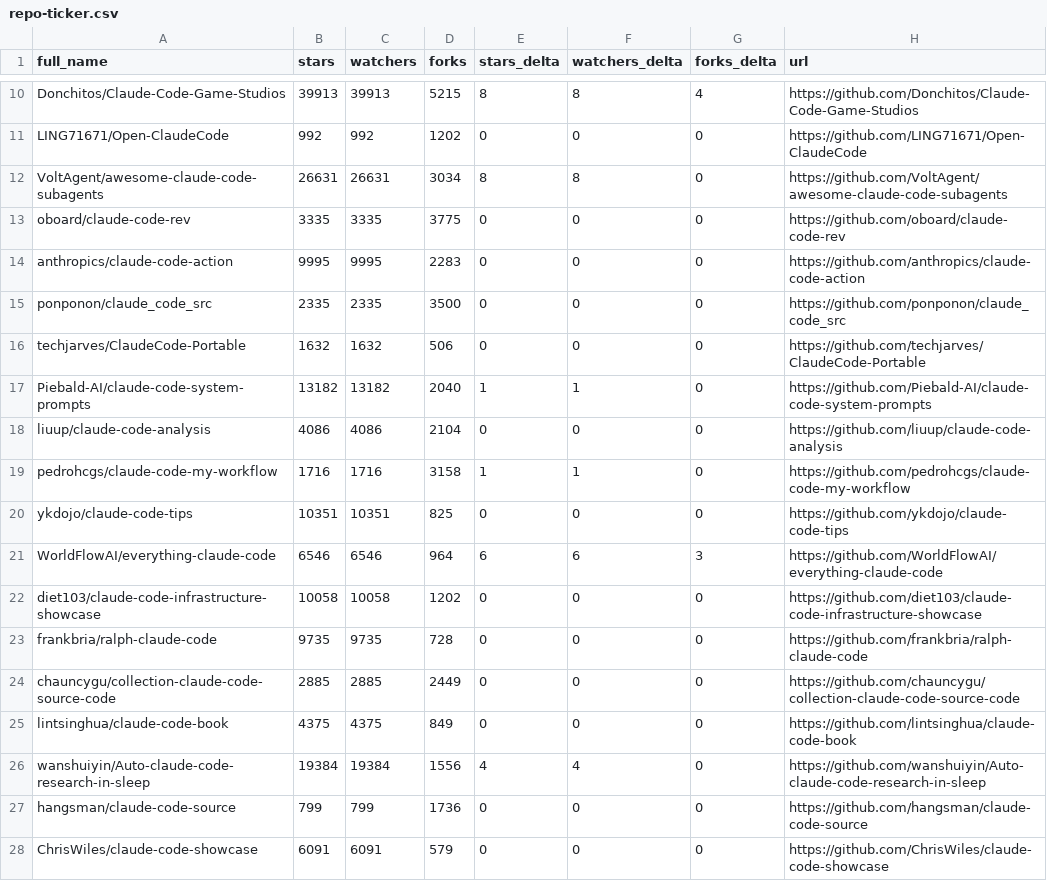
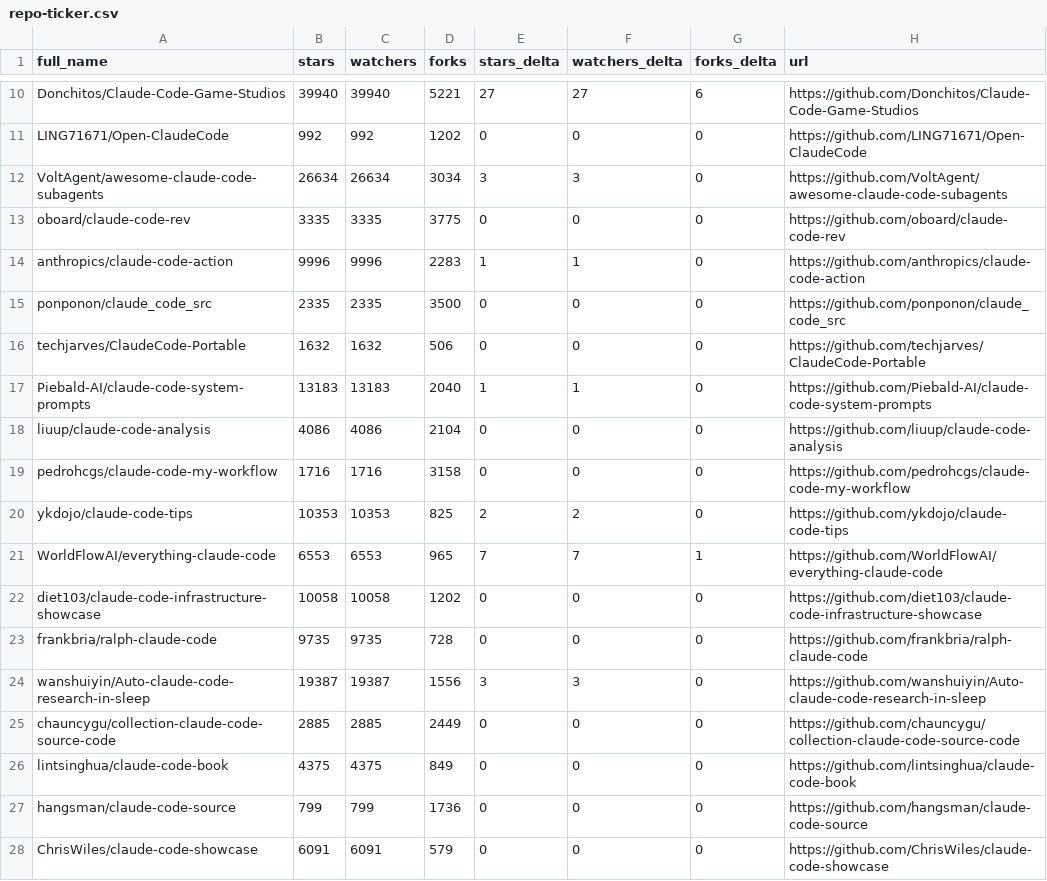
Before and after one commit to mfeindt0705/awesome-claude-code, a CSV file: data/repo-ticker.csv, drawn as a sheet; only a part is shown, gaps mark what is left out; removed rows and columns are numbered as before the commit, all else as after; the diff covers the shown part only; the diff names each change by its address in the sheet, - before the commit and + after, or states it on an @@ line.

```diff
--- a/data/repo-ticker.csv
+++ b/data/repo-ticker.csv
-B10 (stars): 39913
+B10 (stars): 39940
-C10 (watchers): 39913
+C10 (watchers): 39940
-D10 (forks): 5215
+D10 (forks): 5221
-E10 (stars_delta): 8
+E10 (stars_delta): 27
-F10 (watchers_delta): 8
+F10 (watchers_delta): 27
-G10 (forks_delta): 4
+G10 (forks_delta): 6
-B12 (stars): 26631
+B12 (stars): 26634
-C12 (watchers): 26631
+C12 (watchers): 26634
-E12 (stars_delta): 8
+E12 (stars_delta): 3
-F12 (watchers_delta): 8
+F12 (watchers_delta): 3
-B14 (stars): 9995
+B14 (stars): 9996
-C14 (watchers): 9995
+C14 (watchers): 9996
-E14 (stars_delta): 0
+E14 (stars_delta): 1
-F14 (watchers_delta): 0
+F14 (watchers_delta): 1
-B17 (stars): 13182
+B17 (stars): 13183
-C17 (watchers): 13182
+C17 (watchers): 13183
-E19 (stars_delta): 1
+E19 (stars_delta): 0
-F19 (watchers_delta): 1
+F19 (watchers_delta): 0
-B20 (stars): 10351
+B20 (stars): 10353
-C20 (watchers): 10351
+C20 (watchers): 10353
-E20 (stars_delta): 0
+E20 (stars_delta): 2
-F20 (watchers_delta): 0
+F20 (watchers_delta): 2
-B21 (stars): 6546
+B21 (stars): 6553
-C21 (watchers): 6546
+C21 (watchers): 6553
-D21 (forks): 964
+D21 (forks): 965
-E21 (stars_delta): 6
+E21 (stars_delta): 7
-F21 (watchers_delta): 6
+F21 (watchers_delta): 7
-G21 (forks_delta): 3
+G21 (forks_delta): 1
+row 24: wanshuiyin/Auto-claude-code-research-in-sleep | 19387 | 19387 | 1556 | 3 | 3 | 0 | https://github.com/wanshuiyin/Auto-claude-code-research-in-sleep
-row 26: wanshuiyin/Auto-claude-code-research-in-sleep | 19384 | 19384 | 1556 | 4 | 4 | 0 | https://github.com/wanshuiyin/Auto-claude-code-research-in-sleep
```
Also changed, not shown: 5 added rows, 5 removed rows, 5 moved rows and 69 edited cells elsewhere in this file, 2 other files.
